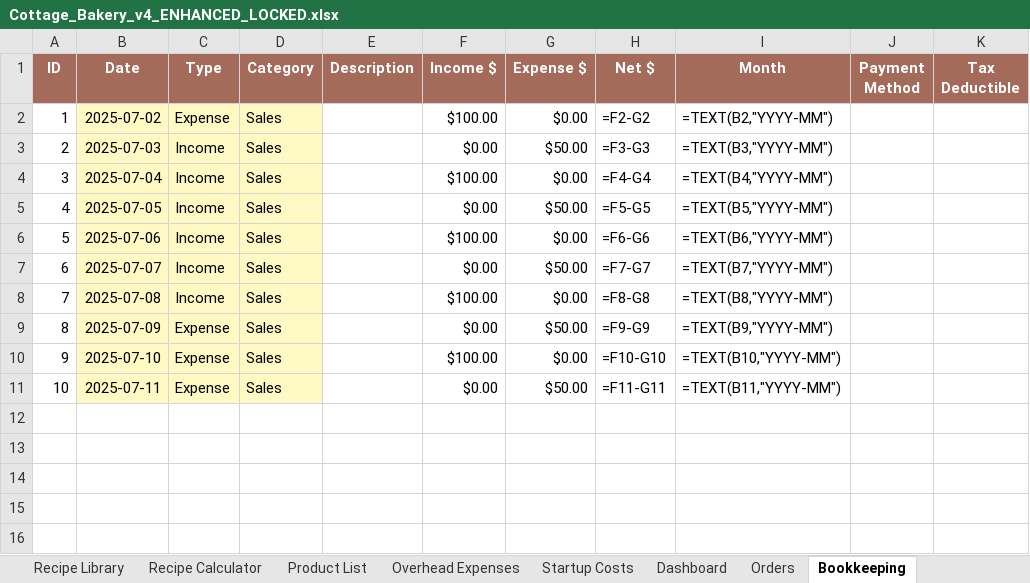
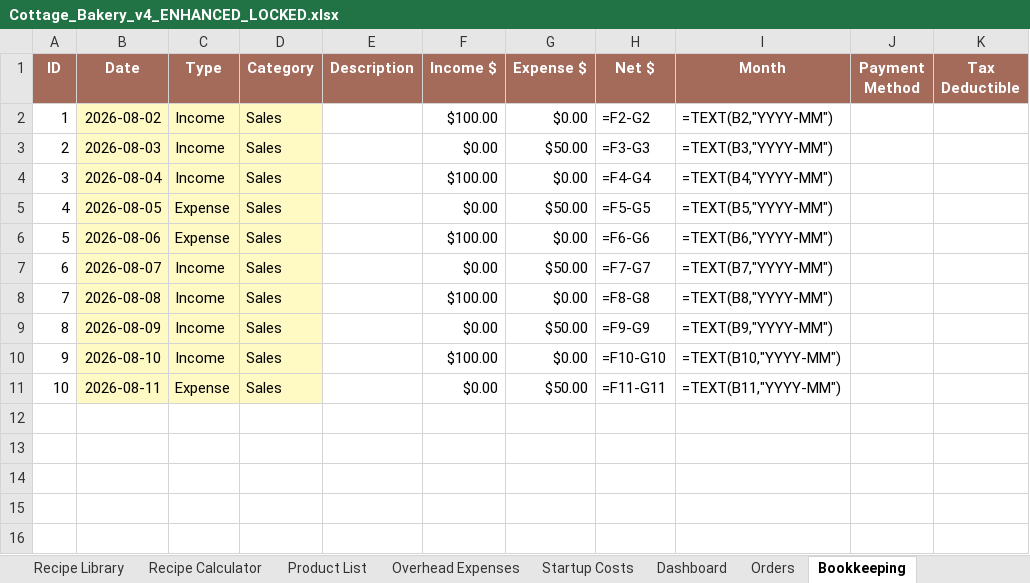
Before and after one commit to arbabkhan007/AI-Agents, an Excel workbook: cottage-bakery-spreadsheet/Cottage_Bakery_v4_ENHANCED_LOCKED.xlsx, sheet Bookkeeping, drawn as a sheet; only a part is shown; values as stored, in another font and other column widths than the file's, no borders; formulas without a stored value are shown as written; the diff names each change by its address in the sheet, - before the commit and + after, or states it on an @@ line.

```diff
--- a/cottage-bakery-spreadsheet/Cottage_Bakery_v4_ENHANCED_LOCKED.xlsx (sheet Bookkeeping)
+++ b/cottage-bakery-spreadsheet/Cottage_Bakery_v4_ENHANCED_LOCKED.xlsx (sheet Bookkeeping)
-B2 (Date): 2025-07-02
+B2 (Date): 2026-08-02
-C2 (Type): Expense
+C2 (Type): Income
-B3 (Date): 2025-07-03
+B3 (Date): 2026-08-03
-B4 (Date): 2025-07-04
+B4 (Date): 2026-08-04
-B5 (Date): 2025-07-05
+B5 (Date): 2026-08-05
-C5:C6 (Type): Income
+C5:C6 (Type): Expense
-B6 (Date): 2025-07-06
+B6 (Date): 2026-08-06
-B7 (Date): 2025-07-07
+B7 (Date): 2026-08-07
-B8 (Date): 2025-07-08
+B8 (Date): 2026-08-08
-B9 (Date): 2025-07-09
+B9 (Date): 2026-08-09
-C9:C10 (Type): Expense
+C9:C10 (Type): Income
-B10 (Date): 2025-07-10
+B10 (Date): 2026-08-10
-B11 (Date): 2025-07-11
+B11 (Date): 2026-08-11
```
Also changed, not shown: sheet Ingredients + Stock, sheet Startup Costs, sheet Orders, sheet Overhead Expenses, sheet Markets & Events, sheet Customers, 2 more sheets, cottage-bakery-spreadsheet/Cottage_Bakery_v4_ENHANCED.xlsx, 3 other files.
